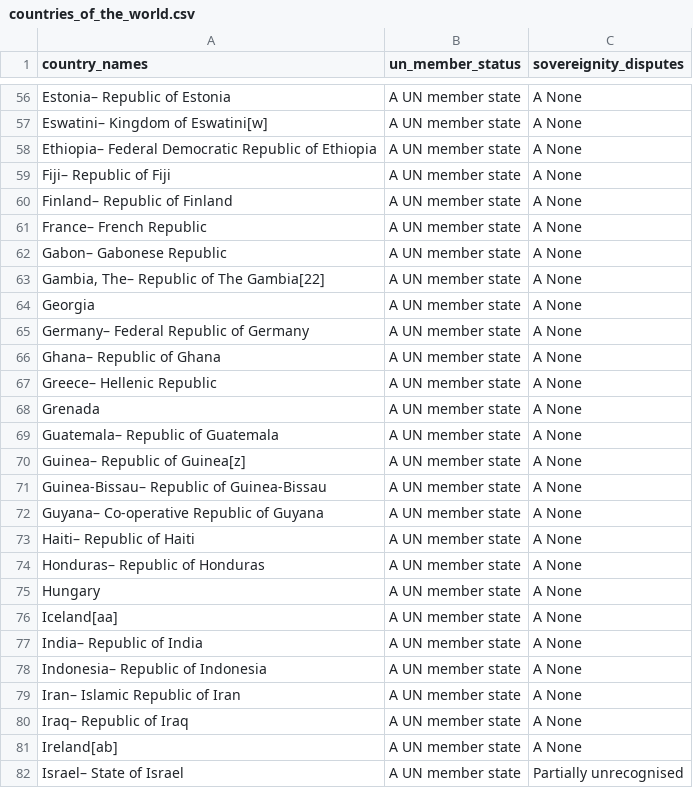
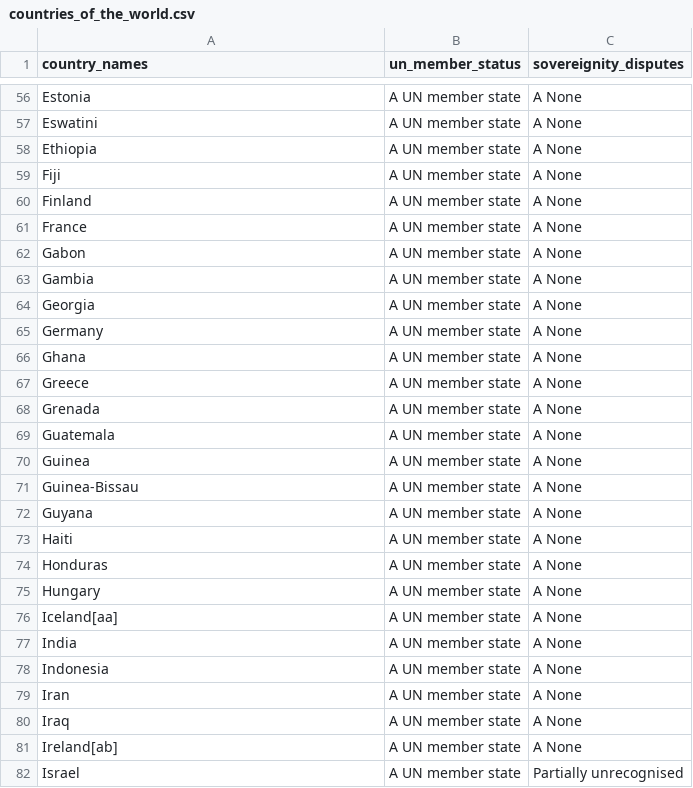
Before and after one commit to SchneFre/project-API-and-Web-Data-Scraping, a CSV file: outputs/countries_of_the_world.csv, drawn as a sheet; only a part is shown, gaps mark what is left out; the diff covers the shown part only; the diff names each change by its address in the sheet, - before the commit and + after, or states it on an @@ line.

```diff
--- a/outputs/countries_of_the_world.csv
+++ b/outputs/countries_of_the_world.csv
-A56 (country_names): Estonia– Republic of Estonia
+A56 (country_names): Estonia
-A57 (country_names): Eswatini– Kingdom of Eswatini[w]
+A57 (country_names): Eswatini
-A58 (country_names): Ethiopia– Federal Democratic Republic of Ethiopia
+A58 (country_names): Ethiopia
-A59 (country_names): Fiji– Republic of Fiji
+A59 (country_names): Fiji
-A60 (country_names): Finland– Republic of Finland
+A60 (country_names): Finland
-A61 (country_names): France– French Republic
+A61 (country_names): France
-A62 (country_names): Gabon– Gabonese Republic
+A62 (country_names): Gabon
-A63 (country_names): Gambia, The– Republic of The Gambia[22]
+A63 (country_names): Gambia
-A65 (country_names): Germany– Federal Republic of Germany
+A65 (country_names): Germany
-A66 (country_names): Ghana– Republic of Ghana
+A66 (country_names): Ghana
-A67 (country_names): Greece– Hellenic Republic
+A67 (country_names): Greece
-A69 (country_names): Guatemala– Republic of Guatemala
+A69 (country_names): Guatemala
-A70 (country_names): Guinea– Republic of Guinea[z]
+A70 (country_names): Guinea
-A71 (country_names): Guinea-Bissau– Republic of Guinea-Bissau
+A71 (country_names): Guinea-Bissau
-A72 (country_names): Guyana– Co-operative Republic of Guyana
+A72 (country_names): Guyana
-A73 (country_names): Haiti– Republic of Haiti
+A73 (country_names): Haiti
-A74 (country_names): Honduras– Republic of Honduras
+A74 (country_names): Honduras
-A77 (country_names): India– Republic of India
+A77 (country_names): India
-A78 (country_names): Indonesia– Republic of Indonesia
+A78 (country_names): Indonesia
-A79 (country_names): Iran– Islamic Republic of Iran
+A79 (country_names): Iran
-A80 (country_names): Iraq– Republic of Iraq
+A80 (country_names): Iraq
-A82 (country_names): Israel– State of Israel
+A82 (country_names): Israel
```
Also changed, not shown: 145 edited cells elsewhere in this file, 5 other files.
